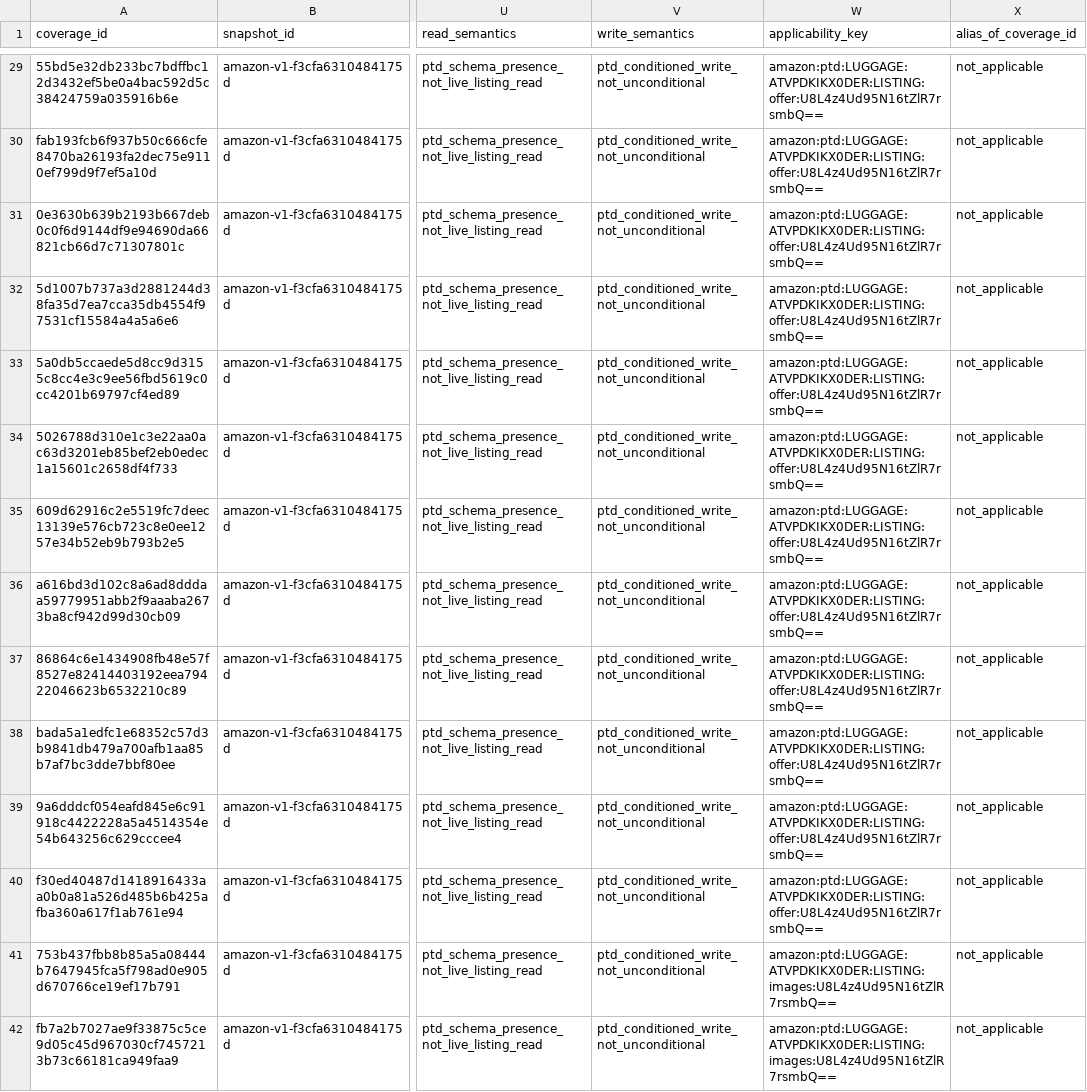
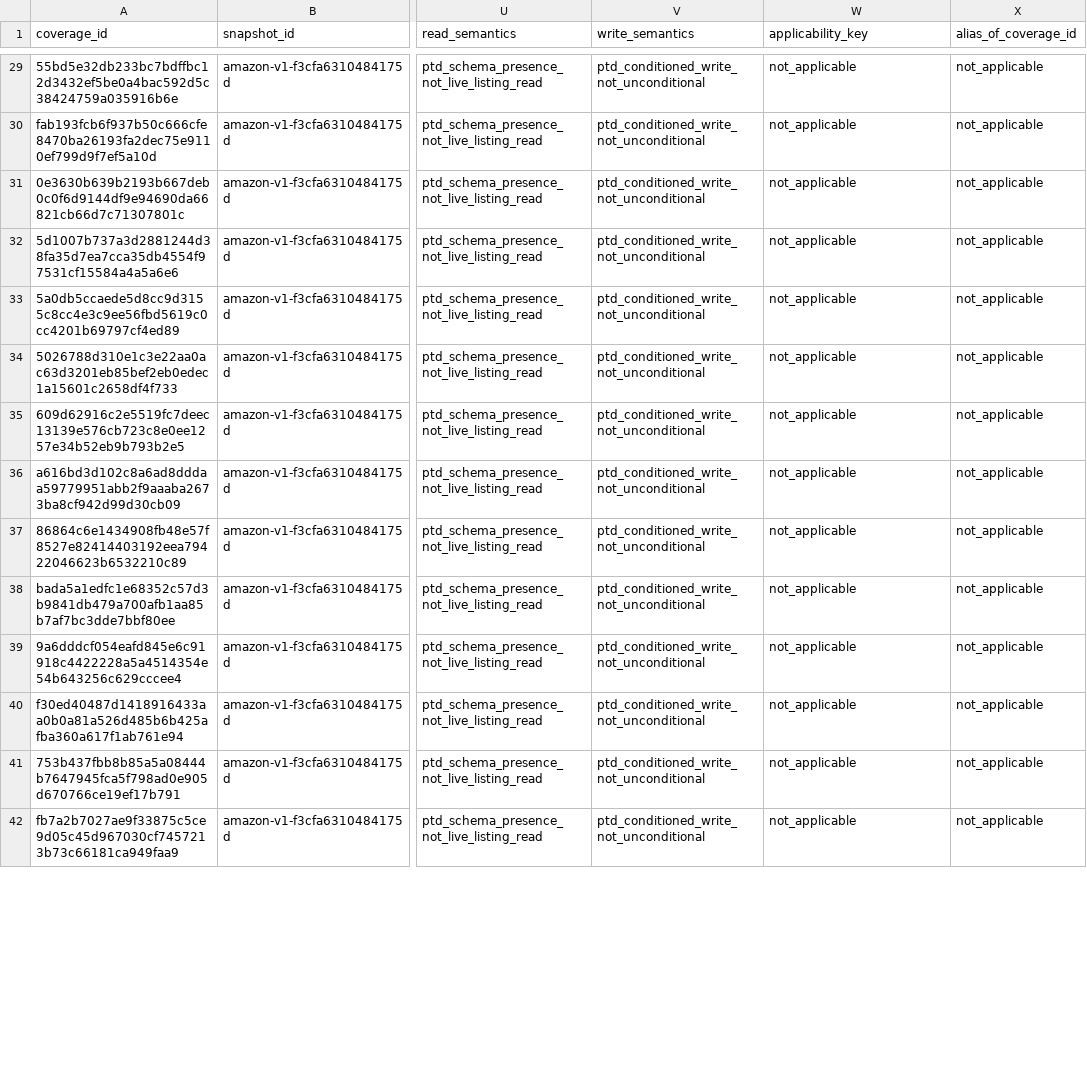
Before and after one commit to Stanislavikus/babypark-b2b, a CSV file: docs/data/canonical-coverage/amazon.csv, drawn as a sheet; only a part is shown, gaps mark what is left out; the diff covers the shown part only; the diff names each change by its address in the sheet, - before the commit and + after, or states it on an @@ line.

Commit message:
Correct Amazon Gate 1D semantics

```diff
--- a/docs/data/canonical-coverage/amazon.csv
+++ b/docs/data/canonical-coverage/amazon.csv
-W29:W40 (applicability_key): amazon:ptd:LUGGAGE:ATVPDKIKX0DER:LISTING:offer:U8L4z4Ud95N16tZlR7rsmbQ==
+W29:W40 (applicability_key): not_applicable
-W41:W42 (applicability_key): amazon:ptd:LUGGAGE:ATVPDKIKX0DER:LISTING:images:U8L4z4Ud95N16tZlR7rsmbQ==
+W41:W42 (applicability_key): not_applicable
```
Also changed, not shown: 112 edited cells elsewhere in this file, docs/data/canonical-coverage/amazon-concepts.csv, 2 other files.
